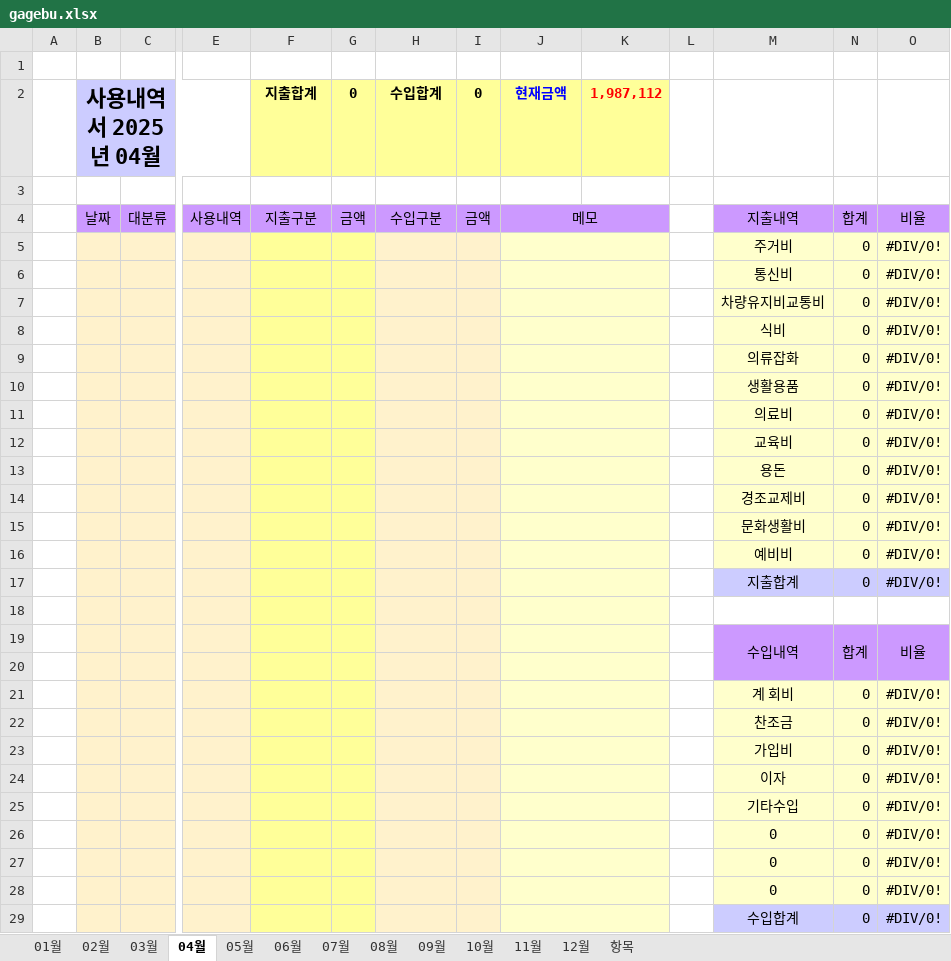
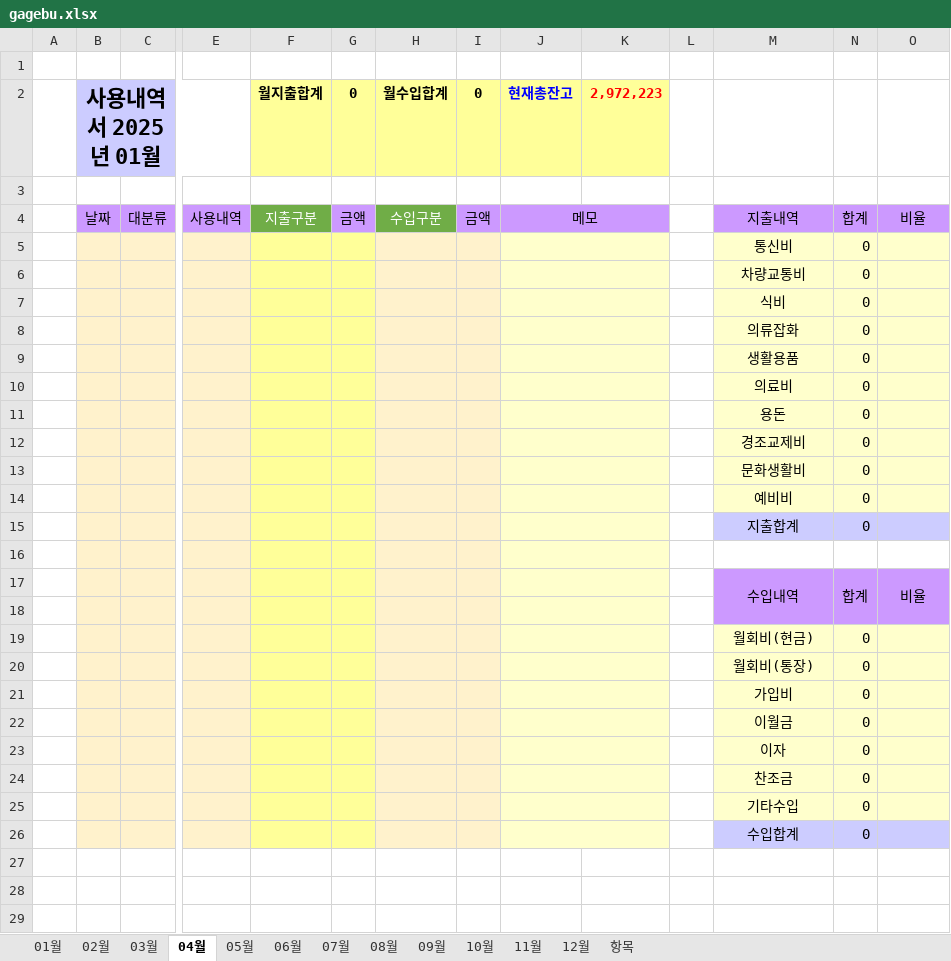
Before and after one commit to jikji35/terra-1, an Excel workbook: book/[[ 입출금 내역서 ]]/gagebu.xlsx, sheet 04월, drawn as a sheet; only a part is shown, gaps mark what is left out; values as stored, in another font and other column widths than the file's, no borders; charts and pictures not drawn; removed rows and columns are numbered as before the commit, all else as after; rows hold the shown columns only; the diff names each change by its address in the sheet, - before the commit and + after, or states it on an @@ line.

```diff
--- a/book/[[ 입출금 내역서 ]]/gagebu.xlsx (sheet 04월)
+++ b/book/[[ 입출금 내역서 ]]/gagebu.xlsx (sheet 04월)
-B2: 사용내역서 2025년 04월
+B2: 사용내역서 2025년 01월
-F2: 지출합계
+F2: 월지출합계
-H2: 수입합계
+H2: 월수입합계
-J2: 현재금액
+J2: 현재총잔고
-K2: 1,987,112
+K2: 2,972,223
@@ F4 fill: #CC99FF → #70AD47, text colour: black → #FFFFFF @@
@@ H4 fill: #CC99FF → #70AD47, text colour: black → #FFFFFF @@
-row 5:  |  |  |  |  |  |  |  |  |  |  | 주거비 | 0 | #DIV/0!
-O5: #DIV/0!
+O5: (empty)
-row 7:  |  |  |  |  |  |  |  |  |  |  | 차량유지비교통비 | 0 | #DIV/0!
+row 6:  |  |  |  |  |  |  |  |  |  |  | 차량교통비 | 0
-O7:O10: #DIV/0!
+O7:O10: (empty)
-row 12:  |  |  |  |  |  |  |  |  |  |  | 교육비 | 0 | #DIV/0!
-O11:O15: #DIV/0!
+O11:O15: (empty)
-row 21:  |  |  |  |  |  |  |  |  |  |  | 계 회비 | 0 | #DIV/0!
-row 22:  |  |  |  |  |  |  |  |  |  |  | 찬조금 | 0 | #DIV/0!
+row 19:  |  |  |  |  |  |  |  |  |  |  | 월회비(현금) | 0
+row 20:  |  |  |  |  |  |  |  |  |  |  | 월회비(통장) | 0
-O21: #DIV/0!
+O21: (empty)
+row 22:  |  |  |  |  |  |  |  |  |  |  | 이월금 | 0
-O23: #DIV/0!
+O23: (empty)
+row 24:  |  |  |  |  |  |  |  |  |  |  | 찬조금 | 0
-O25: #DIV/0!
+O25: (empty)
-row 26:  |  |  |  |  |  |  |  |  |  |  | 0 | 0 | #DIV/0!
-row 27:  |  |  |  |  |  |  |  |  |  |  | 0 | 0 | #DIV/0!
-row 28:  |  |  |  |  |  |  |  |  |  |  | 0 | 0 | #DIV/0!
-O26: #DIV/0!
+O26: (empty)
```
Also changed, not shown: sheet 01월, sheet 02월, sheet 항목, sheet 03월, sheet 05월, sheet 06월, 6 more sheets, formulas that keep their value, charts or pictures, book/[[ 입출금 내역서 ]]/계모임 장부1-1-1.xlsx, book/[[ 입출금 내역서 ]]/계모임 장부1.xlsx, 31 other files.
